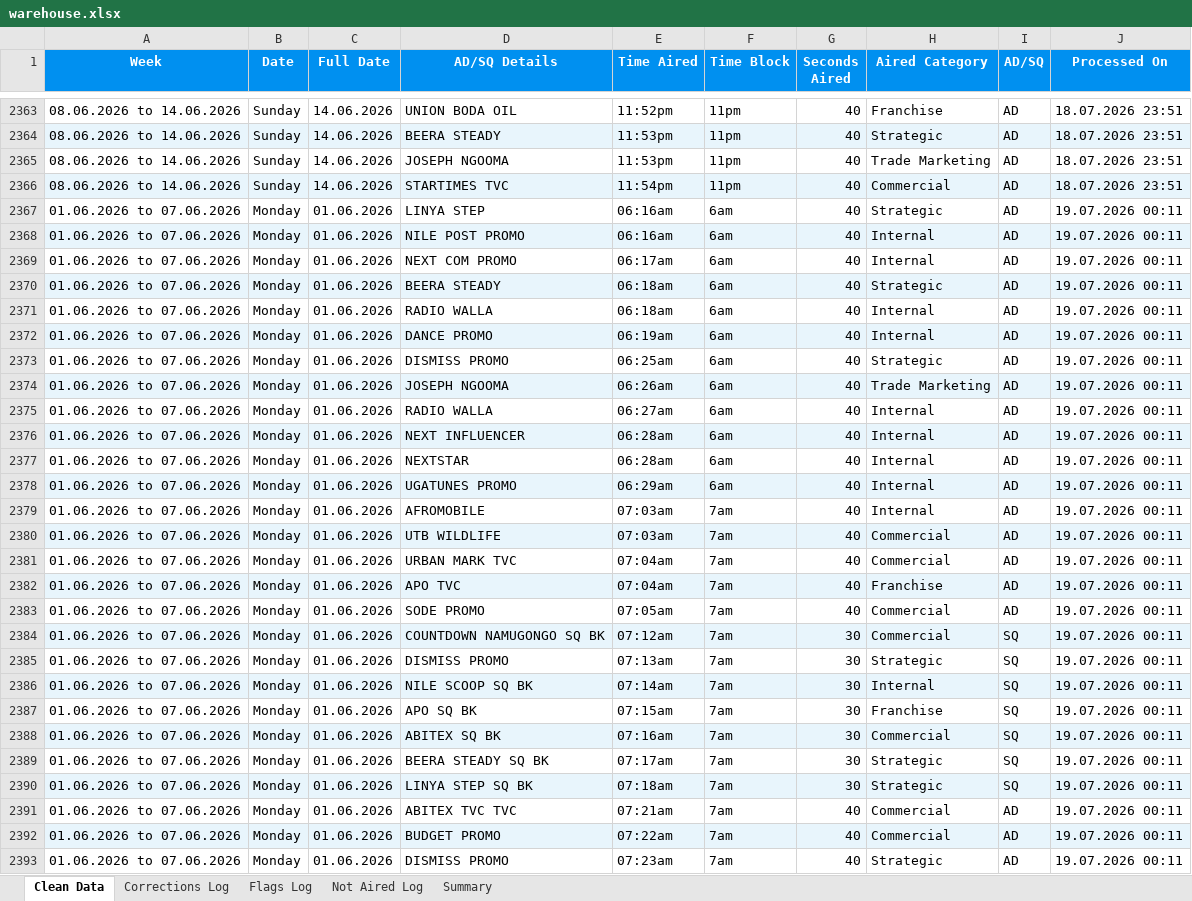
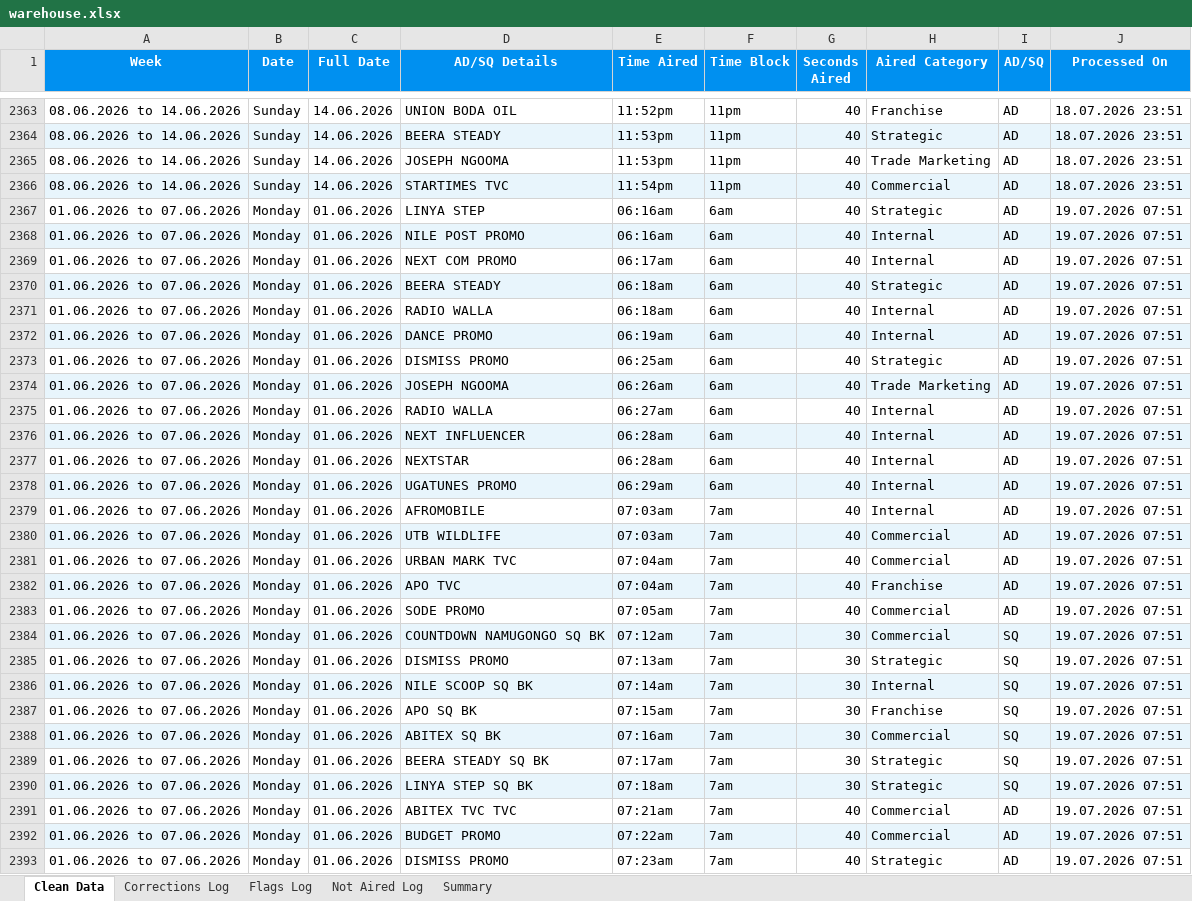
Before and after one commit to andrinawatsemba/AD-analysisV1.3, an Excel workbook: warehouse/warehouse.xlsx, sheet Clean Data, drawn as a sheet; only a part is shown, gaps mark what is left out; values as stored, in another font and other column widths than the file's, no borders; the diff covers the shown part only; the diff names each change by its address in the sheet, - before the commit and + after, or states it on an @@ line.

```diff
--- a/warehouse/warehouse.xlsx (sheet Clean Data)
+++ b/warehouse/warehouse.xlsx (sheet Clean Data)
-J2367:J2393 (Processed On): 19.07.2026 00:11
+J2367:J2393 (Processed On): 19.07.2026 07:51
```
Also changed, not shown: 1743 edited cells elsewhere in this sheet, sheet Not Aired Log, sheet Flags Log, sheet Summary, 2 other files.
